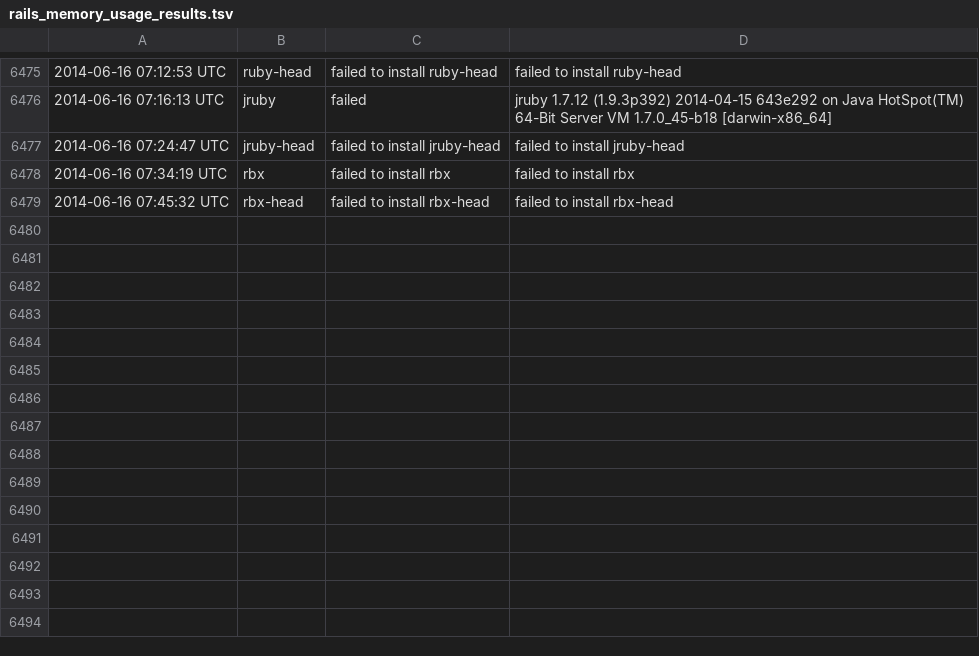
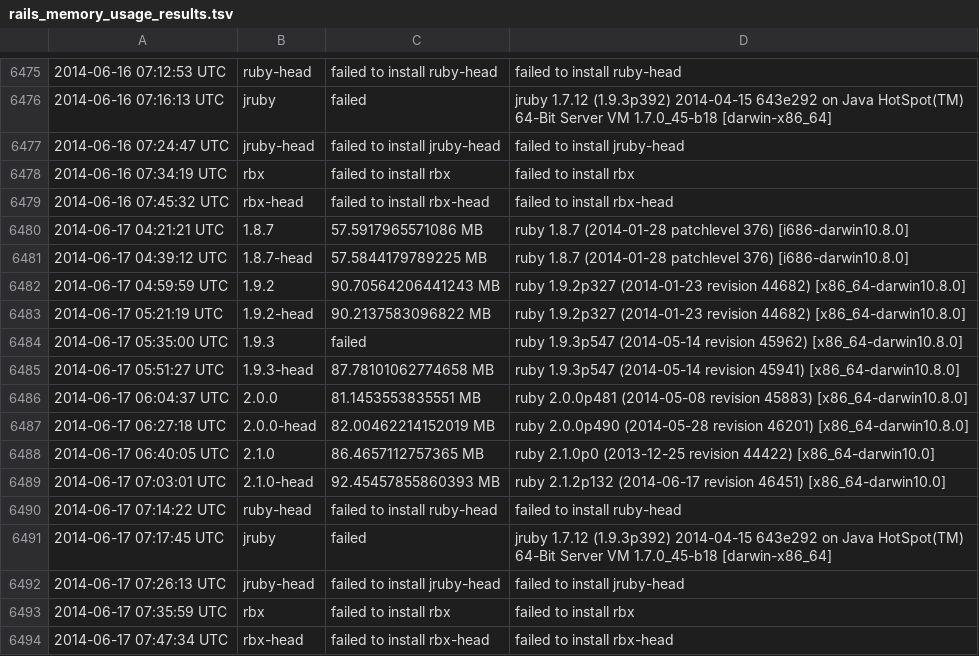
Before and after one commit to brianhempel/isrubyfastyet, a TSV file: results/rails_memory_usage_results.tsv, drawn as a sheet; only a part is shown, gaps mark what is left out; the diff names each change by its address in the sheet, - before the commit and + after, or states it on an @@ line.

```diff
--- a/results/rails_memory_usage_results.tsv
+++ b/results/rails_memory_usage_results.tsv
+row 6480: 2014-06-17 04:21:21 UTC | 1.8.7 | 57.5917965571086 MB | ruby 1.8.7 (2014-01-28 patchlevel 376) [i686-darwin10.8.0]
+row 6481: 2014-06-17 04:39:12 UTC | 1.8.7-head | 57.5844179789225 MB | ruby 1.8.7 (2014-01-28 patchlevel 376) [i686-darwin10.8.0]
+row 6482: 2014-06-17 04:59:59 UTC | 1.9.2 | 90.70564206441243 MB | ruby 1.9.2p327 (2014-01-23 revision 44682) [x86_64-darwin10.8.0]
+row 6483: 2014-06-17 05:21:19 UTC | 1.9.2-head | 90.2137583096822 MB | ruby 1.9.2p327 (2014-01-23 revision 44682) [x86_64-darwin10.8.0]
+row 6484: 2014-06-17 05:35:00 UTC | 1.9.3 | failed | ruby 1.9.3p547 (2014-05-14 revision 45962) [x86_64-darwin10.8.0]
+row 6485: 2014-06-17 05:51:27 UTC | 1.9.3-head | 87.78101062774658 MB | ruby 1.9.3p547 (2014-05-14 revision 45941) [x86_64-darwin10.8.0]
+row 6486: 2014-06-17 06:04:37 UTC | 2.0.0 | 81.1453553835551 MB | ruby 2.0.0p481 (2014-05-08 revision 45883) [x86_64-darwin10.8.0]
+row 6487: 2014-06-17 06:27:18 UTC | 2.0.0-head | 82.00462214152019 MB | ruby 2.0.0p490 (2014-05-28 revision 46201) [x86_64-darwin10.8.0]
+row 6488: 2014-06-17 06:40:05 UTC | 2.1.0 | 86.4657112757365 MB | ruby 2.1.0p0 (2013-12-25 revision 44422) [x86_64-darwin10.0]
+row 6489: 2014-06-17 07:03:01 UTC | 2.1.0-head | 92.45457855860393 MB | ruby 2.1.2p132 (2014-06-17 revision 46451) [x86_64-darwin10.0]
+row 6490: 2014-06-17 07:14:22 UTC | ruby-head | failed to install ruby-head | failed to install ruby-head
+row 6491: 2014-06-17 07:17:45 UTC | jruby | failed | jruby 1.7.12 (1.9.3p392) 2014-04-15 643e292 on Java HotSpot(TM) 64-Bit Server VM 1.7.0_45-b18 [darwin-x86_64]
+row 6492: 2014-06-17 07:26:13 UTC | jruby-head | failed to install jruby-head | failed to install jruby-head
+row 6493: 2014-06-17 07:35:59 UTC | rbx | failed to install rbx | failed to install rbx
+row 6494: 2014-06-17 07:47:34 UTC | rbx-head | failed to install rbx-head | failed to install rbx-head
```
Also changed, not shown: results/rails_requests_per_second_results.tsv, results/rails_requests_per_second_steady_state_results.tsv, 1 other file.
